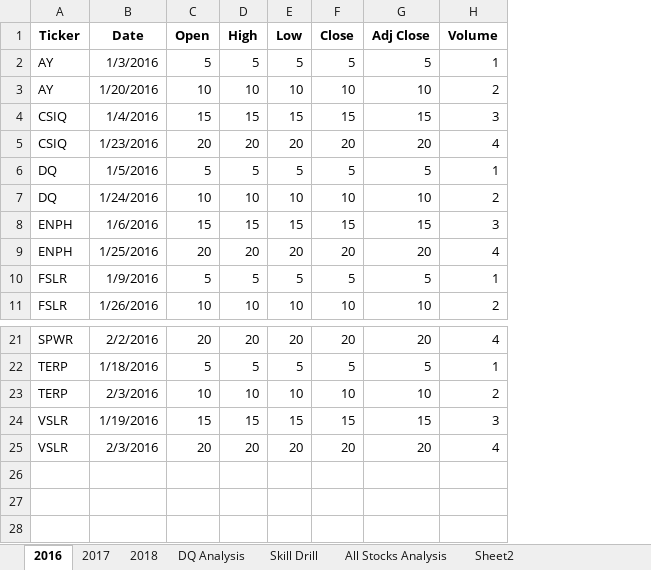
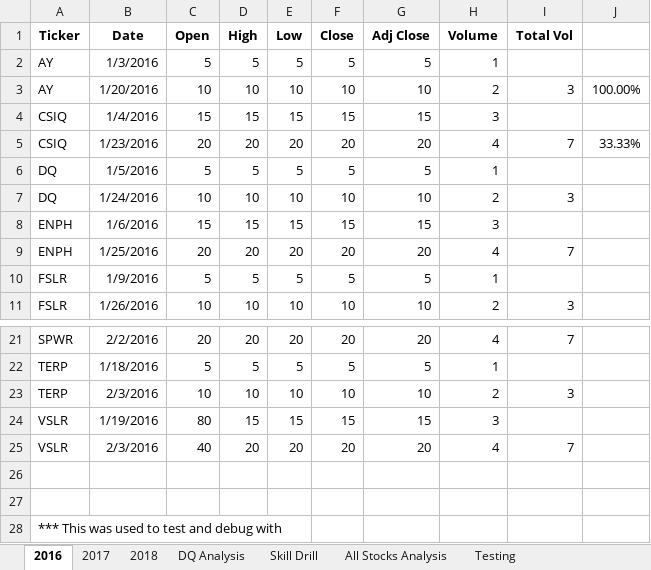
Before and after one commit to kjkubik/stock-analysis, an Excel workbook: VBA_Challenge.xlsm, sheet 2016, drawn as a sheet; only a part is shown, gaps mark what is left out; values as stored, in another font and other column widths than the file's, no borders; the diff names each change by its address in the sheet, - before the commit and + after, or states it on an @@ line.

```diff
--- a/VBA_Challenge.xlsm (sheet 2016)
+++ b/VBA_Challenge.xlsm (sheet 2016)
-sheet tab: Sheet2
+sheet tab: Testing
+column I (Total Vol), rows 3-11: 3 |  | 7 |  | 3 |  | 7 |  | 3; rows 21-25: 7 |  | 3 |  | 7
+column J, rows 3-5: 100.00% |  | 33.33%
-C24 (Open): 15
+C24 (Open): 80
-C25 (Open): 20
+C25 (Open): 40
+row 26: (empty)
+row 27: (empty)
+row 28: *** This was used to test and debug with
```
Also changed, not shown: sheet Testing, sheet All Stocks Analysis, charts or pictures, 3 other files.
